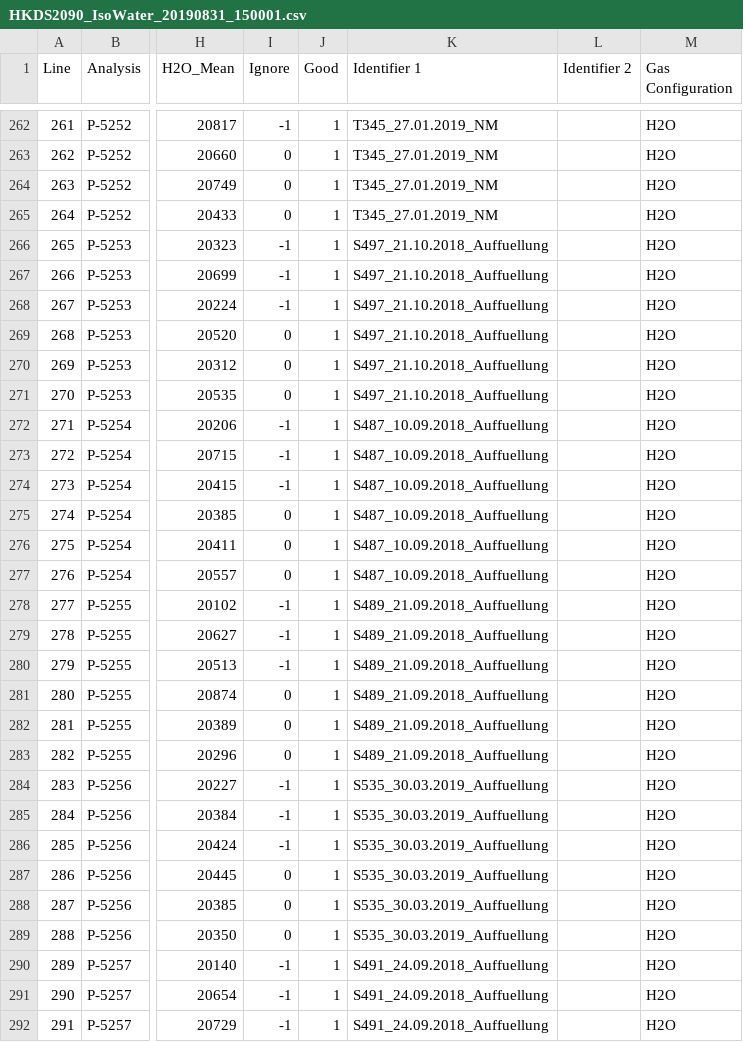
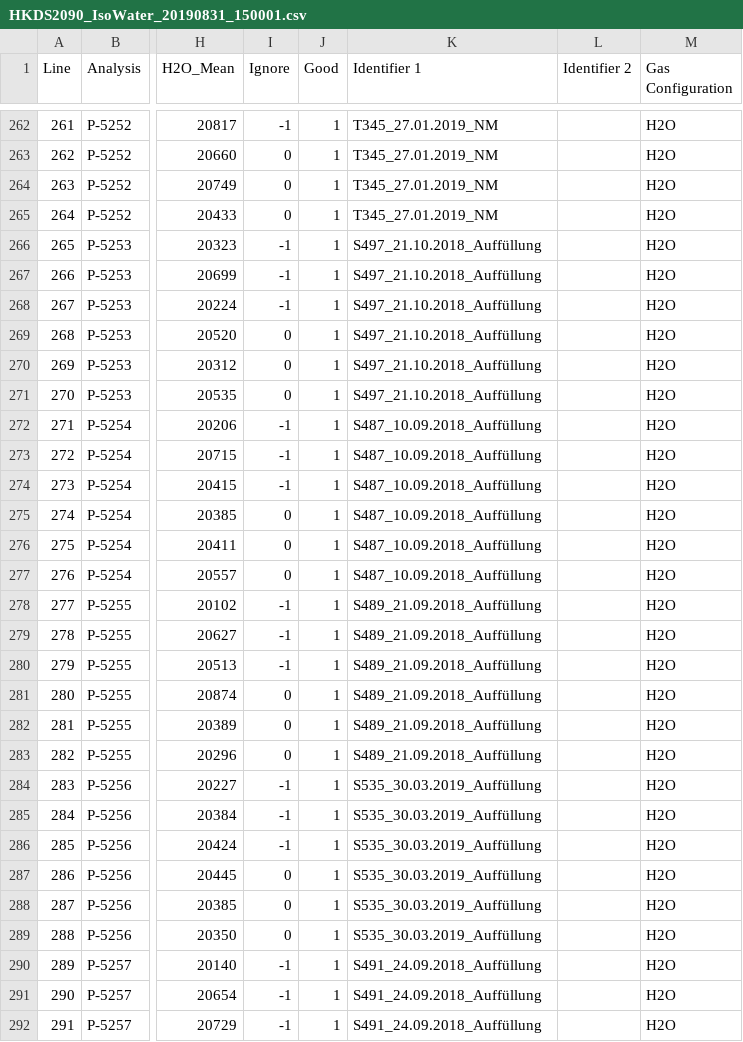
Before and after one commit to EarthSystemDiagnostics/cpt-picarr, a CSV file: inst/extdata/demo project/data/dataset 2/HKDS2090_IsoWater_20190831_150001.csv (was inst/extdata/demo project/data/dataset B/HKDS2090_IsoWater_20190831_150001.csv), drawn as a sheet; only a part is shown, gaps mark what is left out; the diff covers the shown part only; the diff names each change by its address in the sheet, - before the commit and + after, or states it on an @@ line.

Commit message:
update extdata

```diff
--- a/inst/extdata/demo project/data/dataset B/HKDS2090_IsoWater_20190831_150001.csv
+++ b/inst/extdata/demo project/data/dataset 2/HKDS2090_IsoWater_20190831_150001.csv
-K266:K271 (Identifier 1): S497_21.10.2018_Auffuellung
+K266:K271 (Identifier 1): S497_21.10.2018_Auffüllung
-K272:K277 (Identifier 1): S487_10.09.2018_Auffuellung
+K272:K277 (Identifier 1): S487_10.09.2018_Auffüllung
-K278:K283 (Identifier 1): S489_21.09.2018_Auffuellung
+K278:K283 (Identifier 1): S489_21.09.2018_Auffüllung
-K284:K289 (Identifier 1): S535_30.03.2019_Auffuellung
+K284:K289 (Identifier 1): S535_30.03.2019_Auffüllung
-K290:K292 (Identifier 1): S491_24.09.2018_Auffuellung
+K290:K292 (Identifier 1): S491_24.09.2018_Auffüllung
```
Also changed, not shown: 9 edited cells elsewhere in this file, 16 other files.
